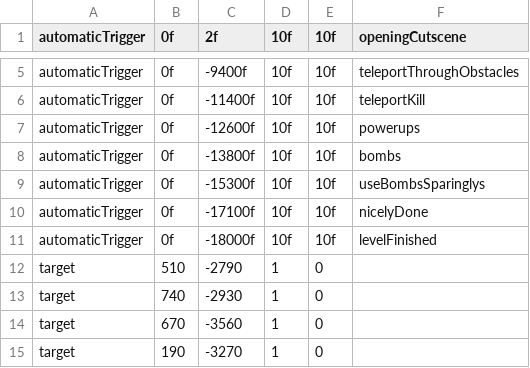
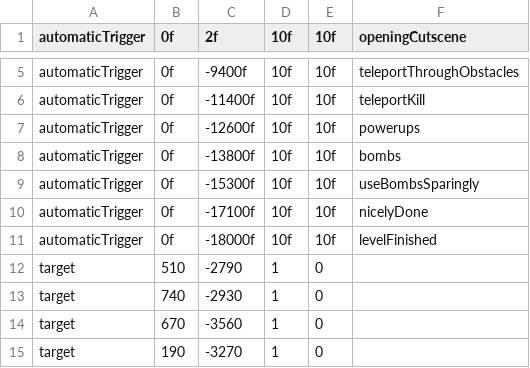
Before and after one commit to JosteinSale/Star-Mouse, a CSV file: src/main/resources/flying/leveldata/level0.csv, drawn as a sheet; only a part is shown, gaps mark what is left out.

```diff
--- a/src/main/resources/flying/leveldata/level0.csv
+++ b/src/main/resources/flying/leveldata/level0.csv
@@ -8,3 +8,3 @@ automaticTrigger;0f;-12600f;10f;10f;powerups
 automaticTrigger;0f;-13800f;10f;10f;bombs
-automaticTrigger;0f;-15300f;10f;10f;useBombsSparinglys
+automaticTrigger;0f;-15300f;10f;10f;useBombsSparingly
 automaticTrigger;0f;-17100f;10f;10f;nicelyDone
```
Also changed, not shown: target/classes/flying/leveldata/level0.csv, 23 other files.
